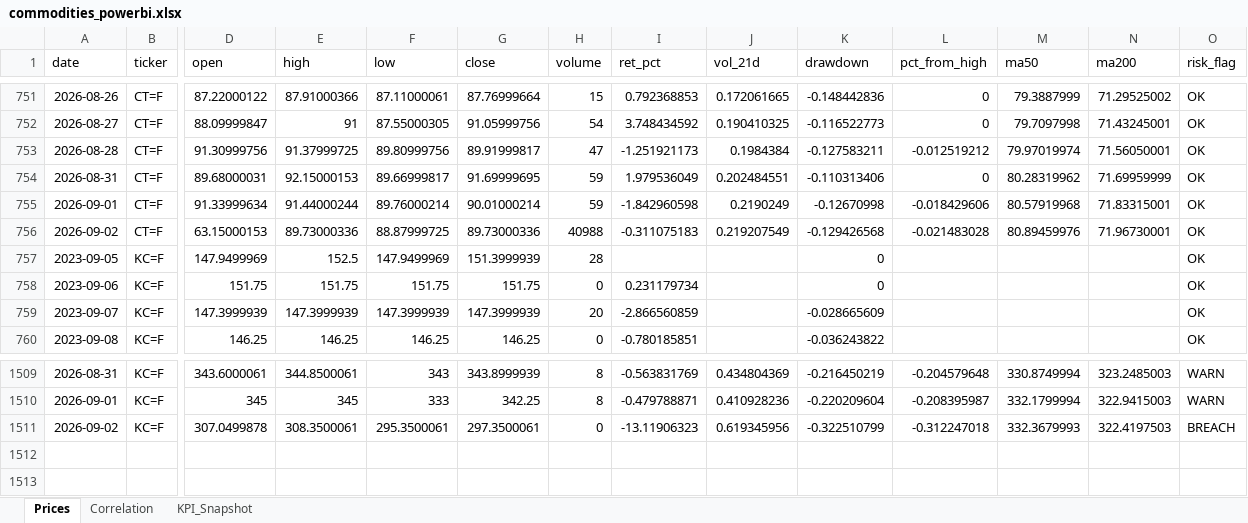
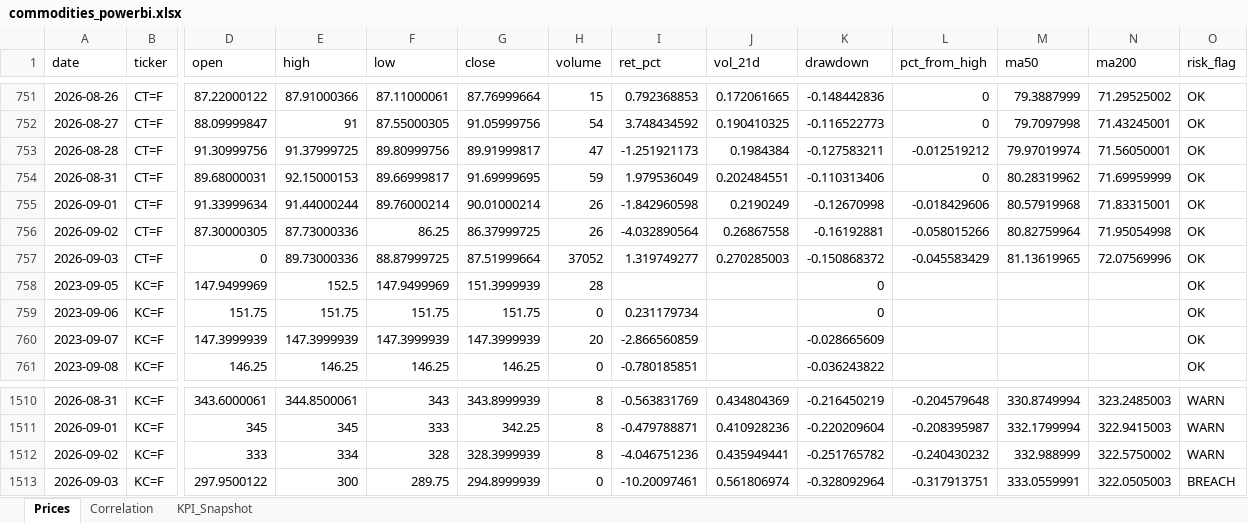
Before and after one commit to rodrigo-carfon/rodrigo-carfon.github.io, an Excel workbook: commodity-risk-dashboard/data/commodities_powerbi.xlsx, sheet Prices, drawn as a sheet; only a part is shown, gaps mark what is left out; values as stored, in another font and other column widths than the file's, no borders; addresses are those after the commit; rows hold the shown columns only; the diff names each change by its address in the sheet, - before the commit and + after, or states it on an @@ line.

```diff
--- a/commodity-risk-dashboard/data/commodities_powerbi.xlsx (sheet Prices)
+++ b/commodity-risk-dashboard/data/commodities_powerbi.xlsx (sheet Prices)
-H755 (volume): 59
+H755 (volume): 26
-D756 (open): 63.15000153
+D756 (open): 87.30000305
-E756 (high): 89.73000336
+E756 (high): 87.73000336
-F756 (low): 88.87999725
+F756 (low): 86.25
-G756 (close): 89.73000336
+G756 (close): 86.37999725
-H756 (volume): 40988
+H756 (volume): 26
-I756 (ret_pct): -0.311075183
+I756 (ret_pct): -4.032890564
-J756 (vol_21d): 0.219207549
+J756 (vol_21d): 0.26867558
-K756 (drawdown): -0.129426568
+K756 (drawdown): -0.16192881
-L756 (pct_from_high): -0.021483028
+L756 (pct_from_high): -0.058015266
-M756 (ma50): 80.89459976
+M756 (ma50): 80.82759964
-N756 (ma200): 71.96730001
+N756 (ma200): 71.95054998
+row 757: 2026-09-03 | CT=F | 0 | 89.73000336 | 88.87999725 | 87.51999664 | 37052 | 1.319749277 | 0.270285003 | -0.150868372 | -0.045583429 | 81.13619965 | 72.07569996 | OK
-D1512 (open): 307.0499878
+D1512 (open): 333
-E1512 (high): 308.3500061
+E1512 (high): 334
-F1512 (low): 295.3500061
+F1512 (low): 328
-G1512 (close): 297.3500061
+G1512 (close): 328.3999939
-H1512 (volume): 0
+H1512 (volume): 8
-I1512 (ret_pct): -13.11906323
+I1512 (ret_pct): -4.046751236
-J1512 (vol_21d): 0.619345956
+J1512 (vol_21d): 0.435949441
-K1512 (drawdown): -0.322510799
+K1512 (drawdown): -0.251765782
-L1512 (pct_from_high): -0.312247018
+L1512 (pct_from_high): -0.240430232
-M1512 (ma50): 332.3679993
+M1512 (ma50): 332.988999
-N1512 (ma200): 322.4197503
+N1512 (ma200): 322.5750002
-O1512 (risk_flag): BREACH
+O1512 (risk_flag): WARN
+row 1513: 2026-09-03 | KC=F | 297.9500122 | 300 | 289.75 | 294.8999939 | 0 | -10.20097461 | 0.561806974 | -0.328092964 | -0.317913751 | 333.0559991 | 322.0505003 | BREACH
```
Also changed, not shown: sheet KPI_Snapshot, sheet Correlation, 6 other files.
